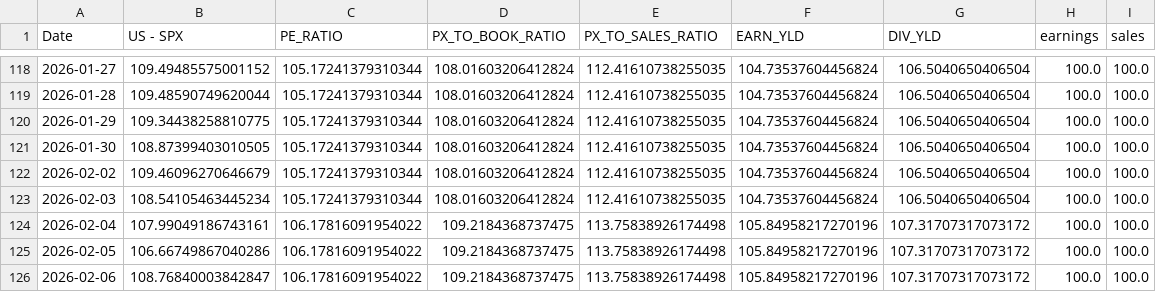
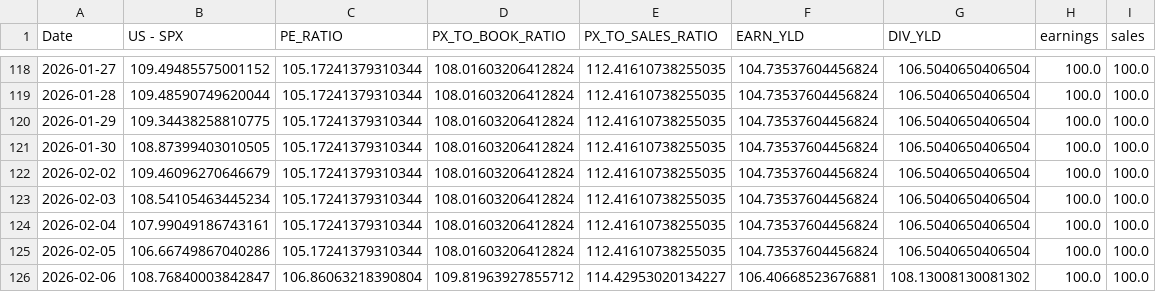
Before and after one commit to WilsonLok1226/datawrapper-csv, a CSV file: Fundamentals 6 months.csv, drawn as a sheet; only a part is shown, gaps mark what is left out.

Commit message:
Auto-update CSV with latest sales data

```diff
--- a/Fundamentals 6 months.csv
+++ b/Fundamentals 6 months.csv
@@ -123,4 +123,4 @@ Date,US - SPX,PE_RATIO,PX_TO_BOOK_RATIO,PX_TO_SALES_RATIO,EARN_YLD,DIV_YLD,earni
 2026-02-03,108.54105463445234,105.17241379310344,108.01603206412824,112.41610738255035,104.73537604456824,106.5040650406504,100.0,100.0
-2026-02-04,107.99049186743161,106.17816091954022,109.2184368737475,113.75838926174498,105.84958217270196,107.31707317073172,100.0,100.0
-2026-02-05,106.66749867040286,106.17816091954022,109.2184368737475,113.75838926174498,105.84958217270196,107.31707317073172,100.0,100.0
-2026-02-06,108.76840003842847,106.17816091954022,109.2184368737475,113.75838926174498,105.84958217270196,107.31707317073172,100.0,100.0
+2026-02-04,107.99049186743161,105.17241379310344,108.01603206412824,112.41610738255035,104.73537604456824,106.5040650406504,100.0,100.0
+2026-02-05,106.66749867040286,105.17241379310344,108.01603206412824,112.41610738255035,104.73537604456824,106.5040650406504,100.0,100.0
+2026-02-06,108.76840003842847,106.86063218390804,109.81963927855712,114.42953020134227,106.40668523676881,108.13008130081302,100.0,100.0
```
